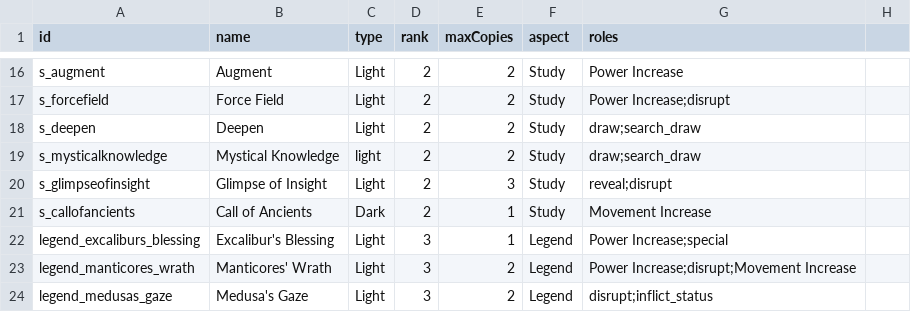
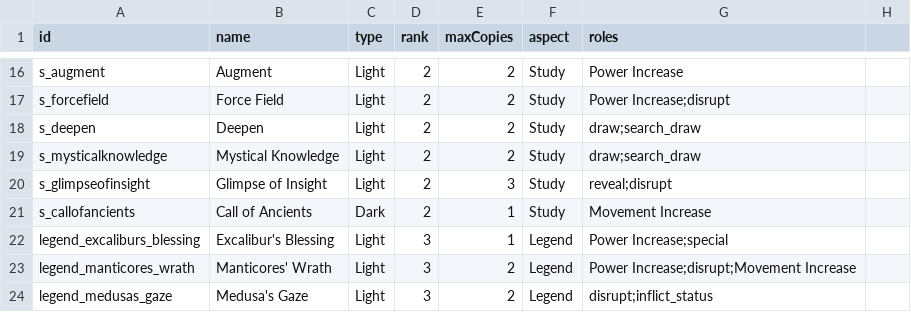
Before and after one commit to SystemPlasma/wkw-deckbuilder, a CSV file: assets/assets/data/cards.csv, drawn as a sheet; only a part is shown, gaps mark what is left out.

```diff
--- a/assets/assets/data/cards.csv
+++ b/assets/assets/data/cards.csv
@@ -18,3 +18,3 @@ s_forcefield,Force Field,Light,2,2,Study,Power Increase;disrupt,
 s_deepen,Deepen,Light,2,2,Study,draw;search_draw,
-s_mysticalknowledge,Mystical Knowledge,light,2,2,Study,draw;search_draw,
+s_mysticalknowledge,Mystical Knowledge,Light,2,2,Study,draw;search_draw,
 s_glimpseofinsight,Glimpse of Insight,Light,2,3,Study,reveal;disrupt,
```
Also changed, not shown: assets/data/cards.csv, 4 other files.
